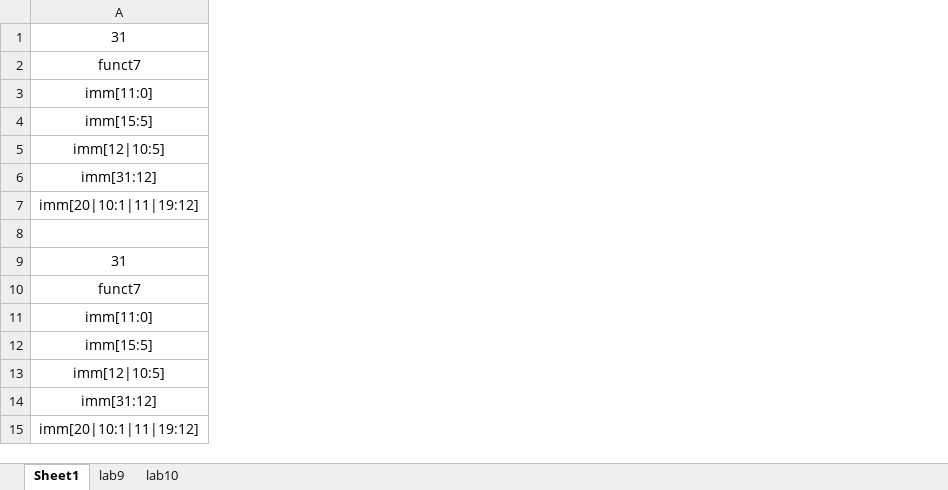
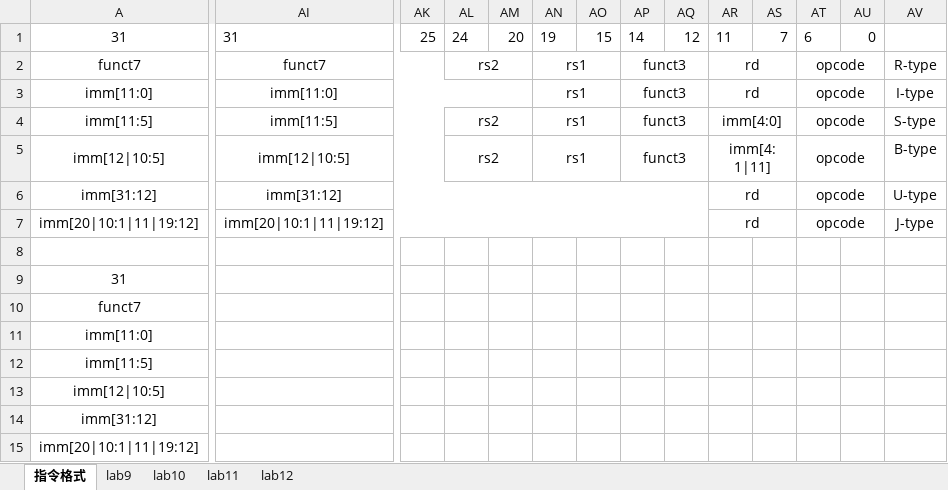
Before and after one commit to Ciliphen/PUA-RISCV, an Excel workbook: doc/计算机结构设计实验/RV64指令.xlsx, sheet 指令格式, drawn as a sheet; only a part is shown, gaps mark what is left out; values as stored, in another font and other column widths than the file's, no borders; the diff covers the shown part only; the diff names each change by its address in the sheet, - before the commit and + after, or states it on an @@ line.

```diff
--- a/doc/计算机结构设计实验/RV64指令.xlsx (sheet 指令格式)
+++ b/doc/计算机结构设计实验/RV64指令.xlsx (sheet 指令格式)
-sheet tab: Sheet1
+sheet tab: 指令格式
+sheet tab: lab11
+sheet tab: lab12
+column AI, rows 1-7: 31 | funct7 | imm[11:0] | imm[11:5] | imm[12|10:5] | imm[31:12] | imm[20|10:1|11|19:12]
+column AK, row 1: 25
+column AL, rows 1-5: 24 | rs2 |  | rs2 | rs2
+column AM, row 1: 20
+column AN, rows 1-5: 19 | rs1 | rs1 | rs1 | rs1
+column AO, row 1: 15
+column AP, rows 1-5: 14 | funct3 | funct3 | funct3 | funct3
+column AQ, row 1: 12
+column AR, rows 1-7: 11 | rd | rd | imm[4:0] | imm[4:1|11] | rd | rd
+column AS, row 1: 7
+column AT, rows 1-7: 6 | opcode | opcode | opcode | opcode | opcode | opcode
+column AU, row 1: 0
+column AV, rows 2-7: R-type | I-type | S-type | B-type | U-type | J-type
-A4: imm[15:5]
+A4: imm[11:5]
-A12: imm[15:5]
+A12: imm[11:5]
```
Also changed, not shown: 2 added columns elsewhere in this sheet, sheet lab9, 7 other files.
